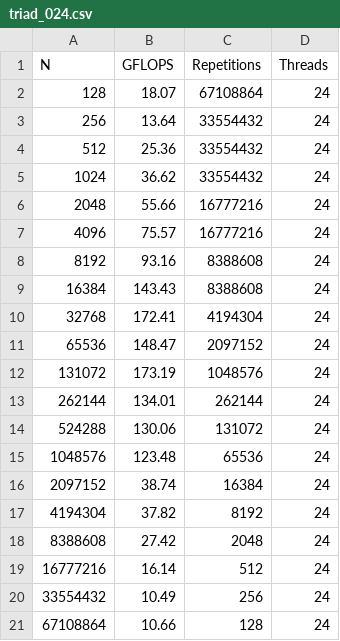
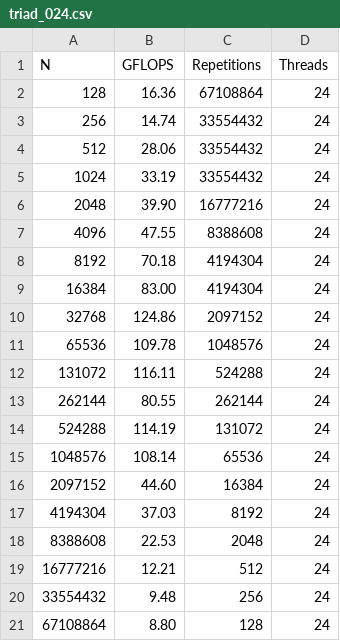
Before and after one commit to polozab/beast-lab, a CSV file: assignment01/src/triad/data/task3a/triad_024.csv, drawn as a sheet.

Commit message:
Added data

```diff
--- a/assignment01/src/triad/data/task3a/triad_024.csv
+++ b/assignment01/src/triad/data/task3a/triad_024.csv
@@ -1,21 +1,21 @@
 N,GFLOPS,Repetitions,Threads
-128,18.07,67108864,24
-256,13.64,33554432,24
-512,25.36,33554432,24
-1024,36.62,33554432,24
-2048,55.66,16777216,24
-4096,75.57,16777216,24
-8192,93.16,8388608,24
-16384,143.43,8388608,24
-32768,172.41,4194304,24
-65536,148.47,2097152,24
-131072,173.19,1048576,24
-262144,134.01,262144,24
-524288,130.06,131072,24
-1048576,123.48,65536,24
-2097152,38.74,16384,24
-4194304,37.82,8192,24
-8388608,27.42,2048,24
-16777216,16.14,512,24
-33554432,10.49,256,24
-67108864,10.66,128,24
+128,16.36,67108864,24
+256,14.74,33554432,24
+512,28.06,33554432,24
+1024,33.19,33554432,24
+2048,39.90,16777216,24
+4096,47.55,8388608,24
+8192,70.18,4194304,24
+16384,83.00,4194304,24
+32768,124.86,2097152,24
+65536,109.78,1048576,24
+131072,116.11,524288,24
+262144,80.55,262144,24
+524288,114.19,131072,24
+1048576,108.14,65536,24
+2097152,44.60,16384,24
+4194304,37.03,8192,24
+8388608,22.53,2048,24
+16777216,12.21,512,24
+33554432,9.48,256,24
+67108864,8.80,128,24
```
Also changed, not shown: assignment01/src/triad/data/task3a/triad_001.csv, assignment01/src/triad/data/task3a/triad_048.csv, 13 other files.
